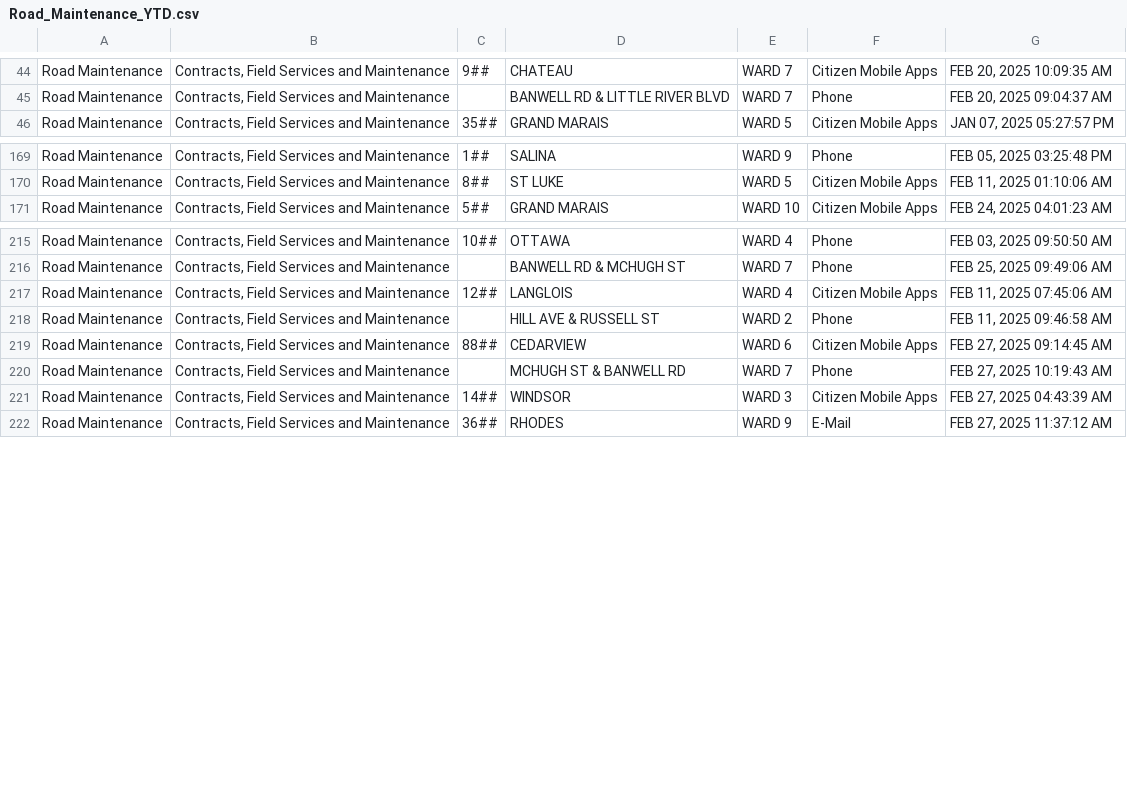
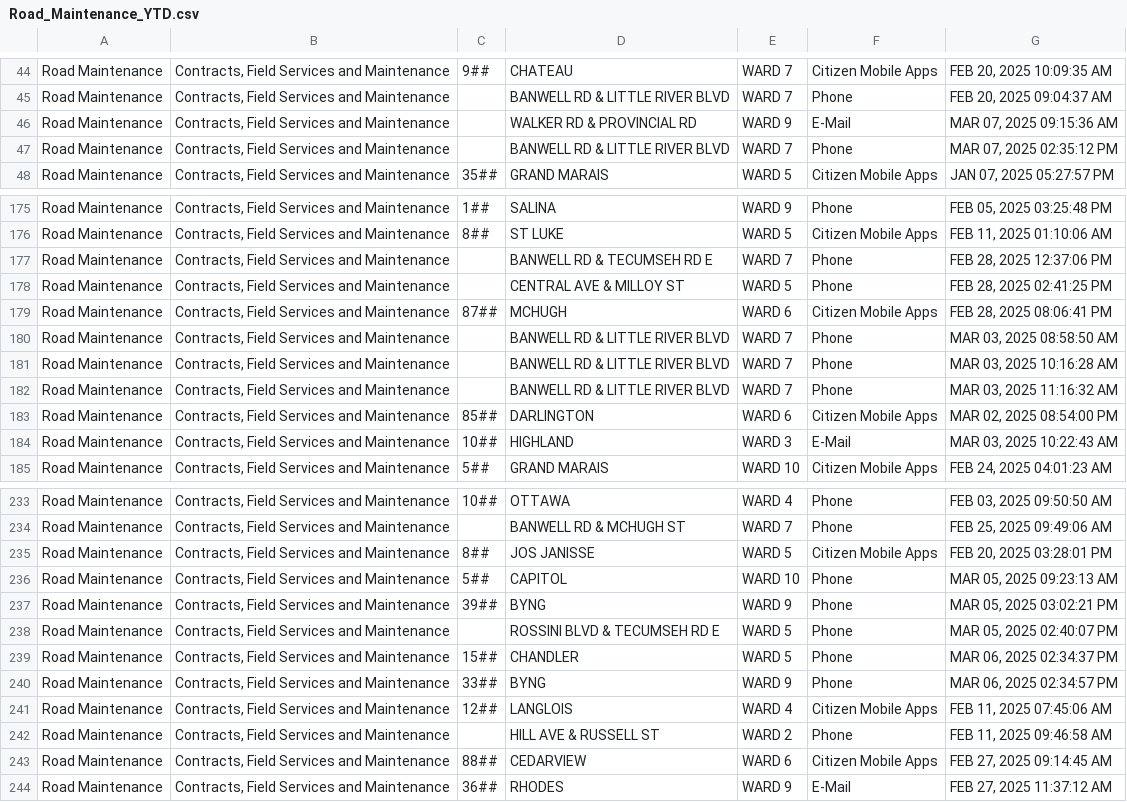
Before and after one commit to dntiontk/windsor-opendata, a CSV file: raw/roads-and-sidewalks/Road_Maintenance_YTD.csv, drawn as a sheet; only a part is shown, gaps mark what is left out; the diff covers the shown part only.

```diff
--- a/raw/roads-and-sidewalks/Road_Maintenance_YTD.csv
+++ b/raw/roads-and-sidewalks/Road_Maintenance_YTD.csv
@@ -45,2 +45,4 @@
 "Road Maintenance","Contracts, Field Services and Maintenance"," ","BANWELL RD & LITTLE RIVER BLVD","WARD 7","Phone","FEB 20, 2025 09:04:37 AM"
+"Road Maintenance","Contracts, Field Services and Maintenance"," ","WALKER RD & PROVINCIAL RD","WARD 9","E-Mail","MAR 07, 2025 09:15:36 AM"
+"Road Maintenance","Contracts, Field Services and Maintenance"," ","BANWELL RD & LITTLE RIVER BLVD","WARD 7","Phone","MAR 07, 2025 02:35:12 PM"
 "Road Maintenance","Contracts, Field Services and Maintenance","35##","GRAND MARAIS","WARD 5","Citizen Mobile Apps","JAN 07, 2025 05:27:57 PM"
@@ -170,2 +176,10 @@
 "Road Maintenance","Contracts, Field Services and Maintenance","8##","ST LUKE","WARD 5","Citizen Mobile Apps","FEB 11, 2025 01:10:06 AM"
+"Road Maintenance","Contracts, Field Services and Maintenance"," ","BANWELL RD & TECUMSEH RD E","WARD 7","Phone","FEB 28, 2025 12:37:06 PM"
+"Road Maintenance","Contracts, Field Services and Maintenance"," ","CENTRAL AVE & MILLOY ST","WARD 5","Phone","FEB 28, 2025 02:41:25 PM"
+"Road Maintenance","Contracts, Field Services and Maintenance","87##","MCHUGH","WARD 6","Citizen Mobile Apps","FEB 28, 2025 08:06:41 PM"
+"Road Maintenance","Contracts, Field Services and Maintenance"," ","BANWELL RD & LITTLE RIVER BLVD","WARD 7","Phone","MAR 03, 2025 08:58:50 AM"
+"Road Maintenance","Contracts, Field Services and Maintenance"," ","BANWELL RD & LITTLE RIVER BLVD","WARD 7","Phone","MAR 03, 2025 10:16:28 AM"
+"Road Maintenance","Contracts, Field Services and Maintenance"," ","BANWELL RD & LITTLE RIVER BLVD","WARD 7","Phone","MAR 03, 2025 11:16:32 AM"
+"Road Maintenance","Contracts, Field Services and Maintenance","85##","DARLINGTON","WARD 6","Citizen Mobile Apps","MAR 02, 2025 08:54:00 PM"
+"Road Maintenance","Contracts, Field Services and Maintenance","10##","HIGHLAND","WARD 3","E-Mail","MAR 03, 2025 10:22:43 AM"
 "Road Maintenance","Contracts, Field Services and Maintenance","5##","GRAND MARAIS","WARD 10","Citizen Mobile Apps","FEB 24, 2025 04:01:23 AM"
@@ -216,2 +234,8 @@
 "Road Maintenance","Contracts, Field Services and Maintenance"," ","BANWELL RD & MCHUGH ST","WARD 7","Phone","FEB 25, 2025 09:49:06 AM"
+"Road Maintenance","Contracts, Field Services and Maintenance","8##","JOS JANISSE","WARD 5","Citizen Mobile Apps","FEB 20, 2025 03:28:01 PM"
+"Road Maintenance","Contracts, Field Services and Maintenance","5##","CAPITOL","WARD 10","Phone","MAR 05, 2025 09:23:13 AM"
+"Road Maintenance","Contracts, Field Services and Maintenance","39##","BYNG","WARD 9","Phone","MAR 05, 2025 03:02:21 PM"
+"Road Maintenance","Contracts, Field Services and Maintenance"," ","ROSSINI BLVD & TECUMSEH RD E","WARD 5","Phone","MAR 05, 2025 02:40:07 PM"
+"Road Maintenance","Contracts, Field Services and Maintenance","15##","CHANDLER","WARD 5","Phone","MAR 06, 2025 02:34:37 PM"
+"Road Maintenance","Contracts, Field Services and Maintenance","33##","BYNG","WARD 9","Phone","MAR 06, 2025 02:34:57 PM"
 "Road Maintenance","Contracts, Field Services and Maintenance","12##","LANGLOIS","WARD 4","Citizen Mobile Apps","FEB 11, 2025 07:45:06 AM"
@@ -219,4 +243,2 @@
 "Road Maintenance","Contracts, Field Services and Maintenance","88##","CEDARVIEW","WARD 6","Citizen Mobile Apps","FEB 27, 2025 09:14:45 AM"
-"Road Maintenance","Contracts, Field Services and Maintenance"," ","MCHUGH ST & BANWELL RD","WARD 7","Phone","FEB 27, 2025 10:19:43 AM"
-"Road Maintenance","Contracts, Field Services and Maintenance","14##","WINDSOR","WARD 3","Citizen Mobile Apps","FEB 27, 2025 04:43:39 AM"
 "Road Maintenance","Contracts, Field Services and Maintenance","36##","RHODES","WARD 9","E-Mail","FEB 27, 2025 11:37:12 AM"
```
Also changed, not shown: 8 added rows and 17 moved rows elsewhere in this file, raw/garbage/Garbage_Not_Collected_YTD.csv, raw/garbage/Garbage_Preparation_YTD.csv, 37 other files.
